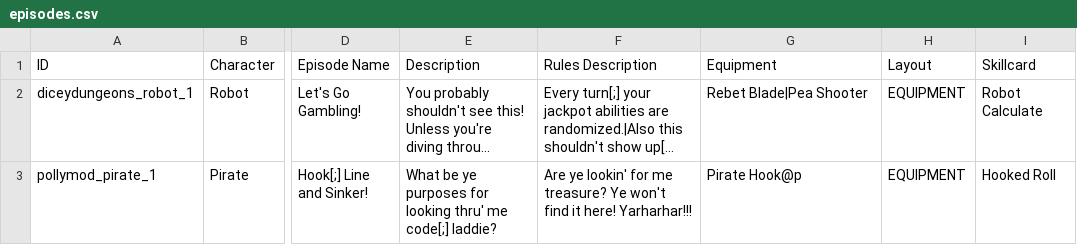
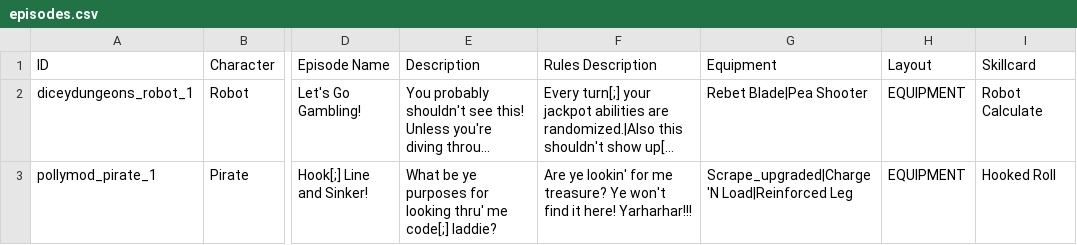
Before and after one commit to Polly224/pollymod, a CSV file: data/text/episodes.csv, drawn as a sheet; only a part is shown, gaps mark what is left out; long unchanged cells end in …; the diff names each change by its address in the sheet, - before the commit and + after, or states it on an @@ line.

```diff
--- a/data/text/episodes.csv
+++ b/data/text/episodes.csv
-G3 (Equipment): Pirate Hook@p
+G3 (Equipment): Scrape_upgraded|Charge 'N Load|Reinforced Leg
```
Also changed, not shown: _append/data/text/equipment.csv, _append/data/text/skills.csv, 1 other file.
